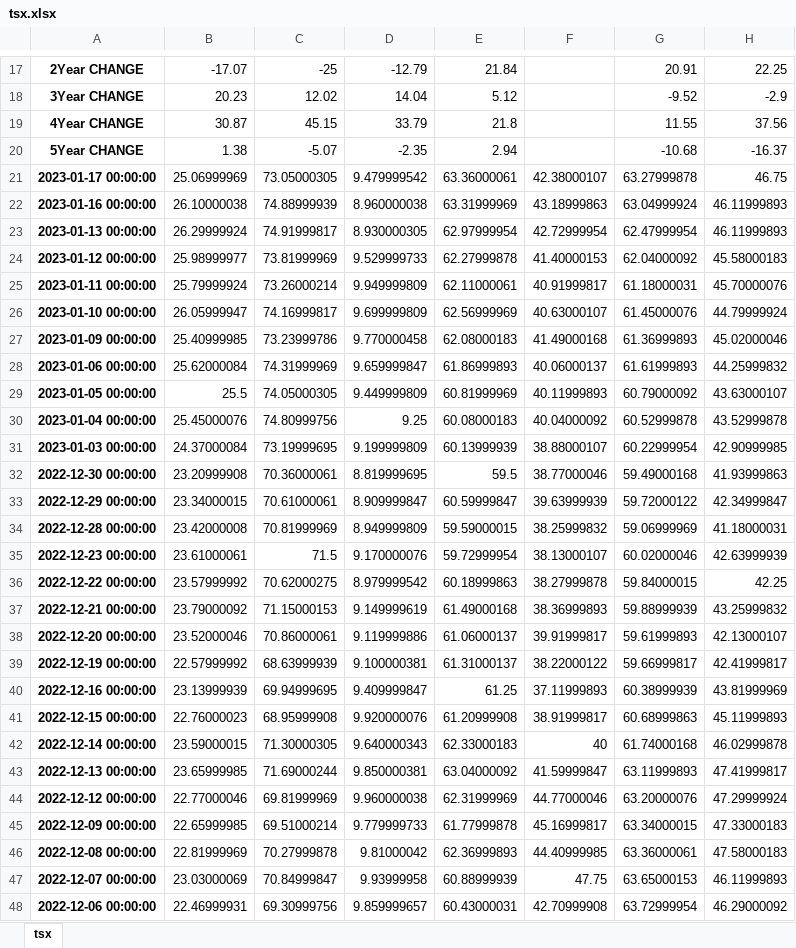
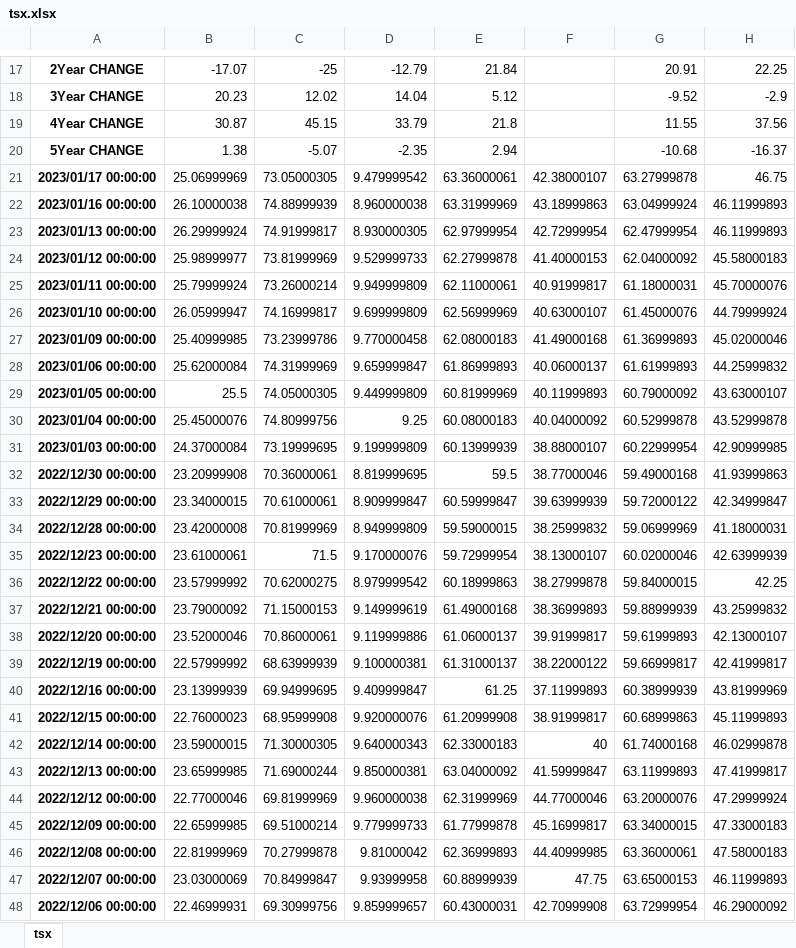
Before and after one commit to Spitgranger/stock-analysis-tool, an Excel workbook: tsx.xlsx, sheet tsx, drawn as a sheet; only a part is shown, gaps mark what is left out; values as stored, in another font and other column widths than the file's, no borders; conditional formats not drawn; the diff covers the shown part only; the diff names each change by its address in the sheet, - before the commit and + after, or states it on an @@ line.

```diff
--- a/tsx.xlsx (sheet tsx)
+++ b/tsx.xlsx (sheet tsx)
-A21: 2023-01-17 00:00:00
+A21: 2023/01/17 00:00:00
-A22: 2023-01-16 00:00:00
+A22: 2023/01/16 00:00:00
-A23: 2023-01-13 00:00:00
+A23: 2023/01/13 00:00:00
-A24: 2023-01-12 00:00:00
+A24: 2023/01/12 00:00:00
-A25: 2023-01-11 00:00:00
+A25: 2023/01/11 00:00:00
-A26: 2023-01-10 00:00:00
+A26: 2023/01/10 00:00:00
-A27: 2023-01-09 00:00:00
+A27: 2023/01/09 00:00:00
-A28: 2023-01-06 00:00:00
+A28: 2023/01/06 00:00:00
-A29: 2023-01-05 00:00:00
+A29: 2023/01/05 00:00:00
-A30: 2023-01-04 00:00:00
+A30: 2023/01/04 00:00:00
-A31: 2023-01-03 00:00:00
+A31: 2023/01/03 00:00:00
-A32: 2022-12-30 00:00:00
+A32: 2022/12/30 00:00:00
-A33: 2022-12-29 00:00:00
+A33: 2022/12/29 00:00:00
-A34: 2022-12-28 00:00:00
+A34: 2022/12/28 00:00:00
-A35: 2022-12-23 00:00:00
+A35: 2022/12/23 00:00:00
-A36: 2022-12-22 00:00:00
+A36: 2022/12/22 00:00:00
-A37: 2022-12-21 00:00:00
+A37: 2022/12/21 00:00:00
-A38: 2022-12-20 00:00:00
+A38: 2022/12/20 00:00:00
-A39: 2022-12-19 00:00:00
+A39: 2022/12/19 00:00:00
-A40: 2022-12-16 00:00:00
+A40: 2022/12/16 00:00:00
-A41: 2022-12-15 00:00:00
+A41: 2022/12/15 00:00:00
-A42: 2022-12-14 00:00:00
+A42: 2022/12/14 00:00:00
-A43: 2022-12-13 00:00:00
+A43: 2022/12/13 00:00:00
-A44: 2022-12-12 00:00:00
+A44: 2022/12/12 00:00:00
-A45: 2022-12-09 00:00:00
+A45: 2022/12/09 00:00:00
-A46: 2022-12-08 00:00:00
+A46: 2022/12/08 00:00:00
-A47: 2022-12-07 00:00:00
+A47: 2022/12/07 00:00:00
-A48: 2022-12-06 00:00:00
+A48: 2022/12/06 00:00:00
```
Also changed, not shown: 1478 edited cells elsewhere in this sheet, 2 other files.
